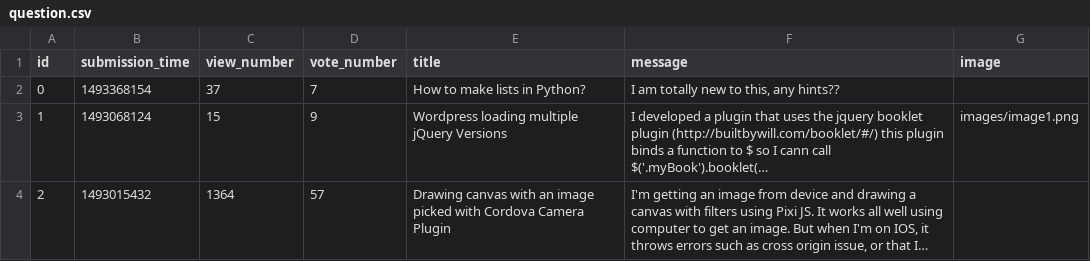
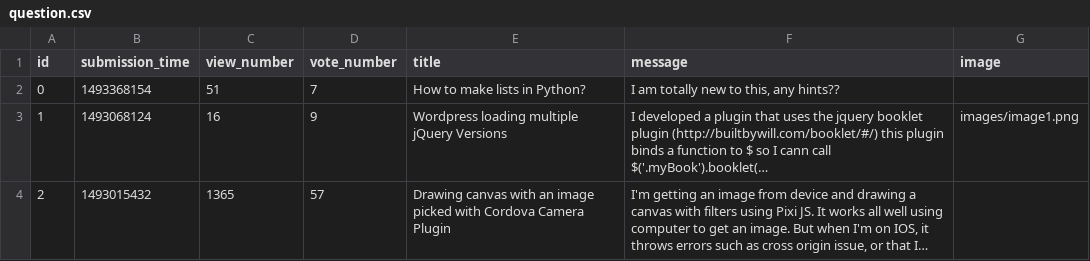
Before and after one commit to RolandOver9000/ask-mate-python, a CSV file: sample_data/question.csv, drawn as a sheet; long unchanged cells end in …; the diff names each change by its address in the sheet, - before the commit and + after, or states it on an @@ line.

```diff
--- a/sample_data/question.csv
+++ b/sample_data/question.csv
-C2 (view_number): 37
+C2 (view_number): 51
-C3 (view_number): 15
+C3 (view_number): 16
-C4 (view_number): 1364
+C4 (view_number): 1365
```
Also changed, not shown: 5 other files.
